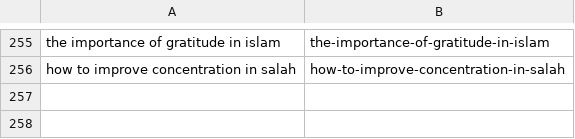
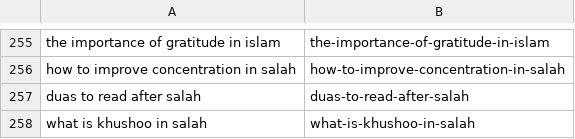
Before and after one commit to charliesheep7/dearpup_website, a CSV file: .claude/skills/deenup-blog-writer/written.csv, drawn as a sheet; only a part is shown, gaps mark what is left out; the diff names each change by its address in the sheet, - before the commit and + after, or states it on an @@ line.

```diff
--- a/.claude/skills/deenup-blog-writer/written.csv
+++ b/.claude/skills/deenup-blog-writer/written.csv
+row 257: duas to read after salah | duas-to-read-after-salah
+row 258: what is khushoo in salah | what-is-khushoo-in-salah
```
Also changed, not shown: 2 other files.
